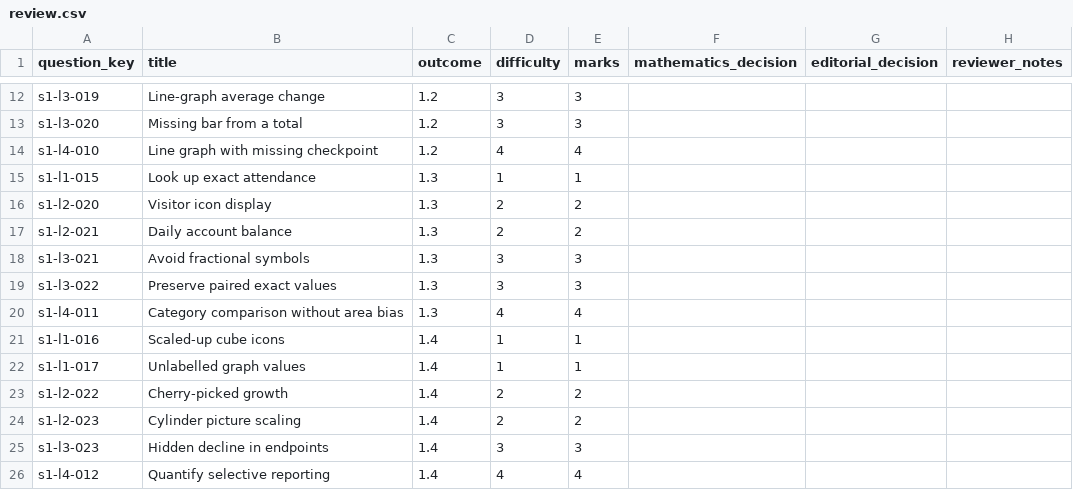
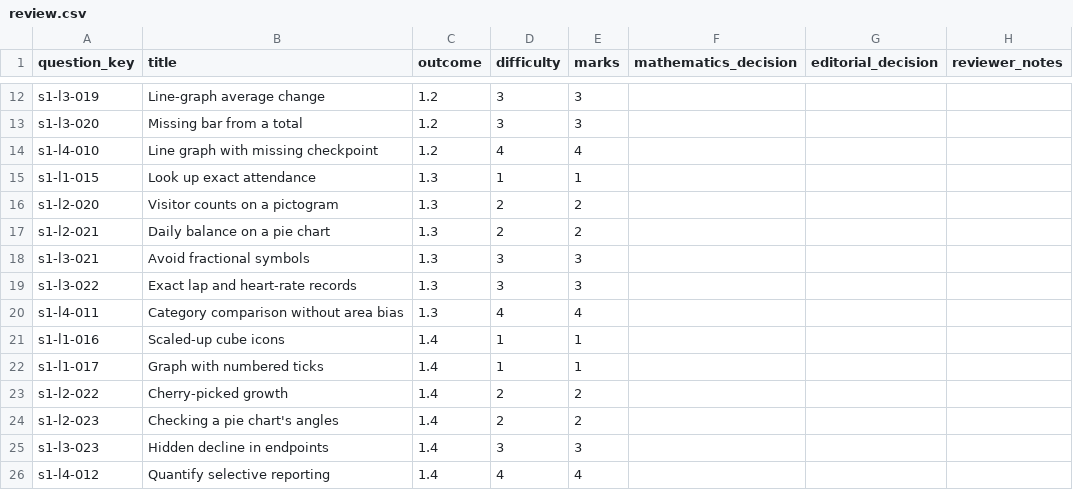
Before and after one commit to Willedward/asean_academy, a CSV file: backend_resources/question_bank/g3_math/secondary_1/s1/v1/review_packets/g3-sec1-s1-b003/review.csv, drawn as a sheet; only a part is shown, gaps mark what is left out.

```diff
--- a/backend_resources/question_bank/g3_math/secondary_1/s1/v1/review_packets/g3-sec1-s1-b003/review.csv
+++ b/backend_resources/question_bank/g3_math/secondary_1/s1/v1/review_packets/g3-sec1-s1-b003/review.csv
@@ -15,11 +15,11 @@ s1-l4-010,Line graph with missing checkpoint,1.2,4,4,,,
 s1-l1-015,Look up exact attendance,1.3,1,1,,,
-s1-l2-020,Visitor icon display,1.3,2,2,,,
-s1-l2-021,Daily account balance,1.3,2,2,,,
+s1-l2-020,Visitor counts on a pictogram,1.3,2,2,,,
+s1-l2-021,Daily balance on a pie chart,1.3,2,2,,,
 s1-l3-021,Avoid fractional symbols,1.3,3,3,,,
-s1-l3-022,Preserve paired exact values,1.3,3,3,,,
+s1-l3-022,Exact lap and heart-rate records,1.3,3,3,,,
 s1-l4-011,Category comparison without area bias,1.3,4,4,,,
 s1-l1-016,Scaled-up cube icons,1.4,1,1,,,
-s1-l1-017,Unlabelled graph values,1.4,1,1,,,
+s1-l1-017,Graph with numbered ticks,1.4,1,1,,,
 s1-l2-022,Cherry-picked growth,1.4,2,2,,,
-s1-l2-023,Cylinder picture scaling,1.4,2,2,,,
+s1-l2-023,Checking a pie chart's angles,1.4,2,2,,,
 s1-l3-023,Hidden decline in endpoints,1.4,3,3,,,
```
Also changed, not shown: 21 other files.
